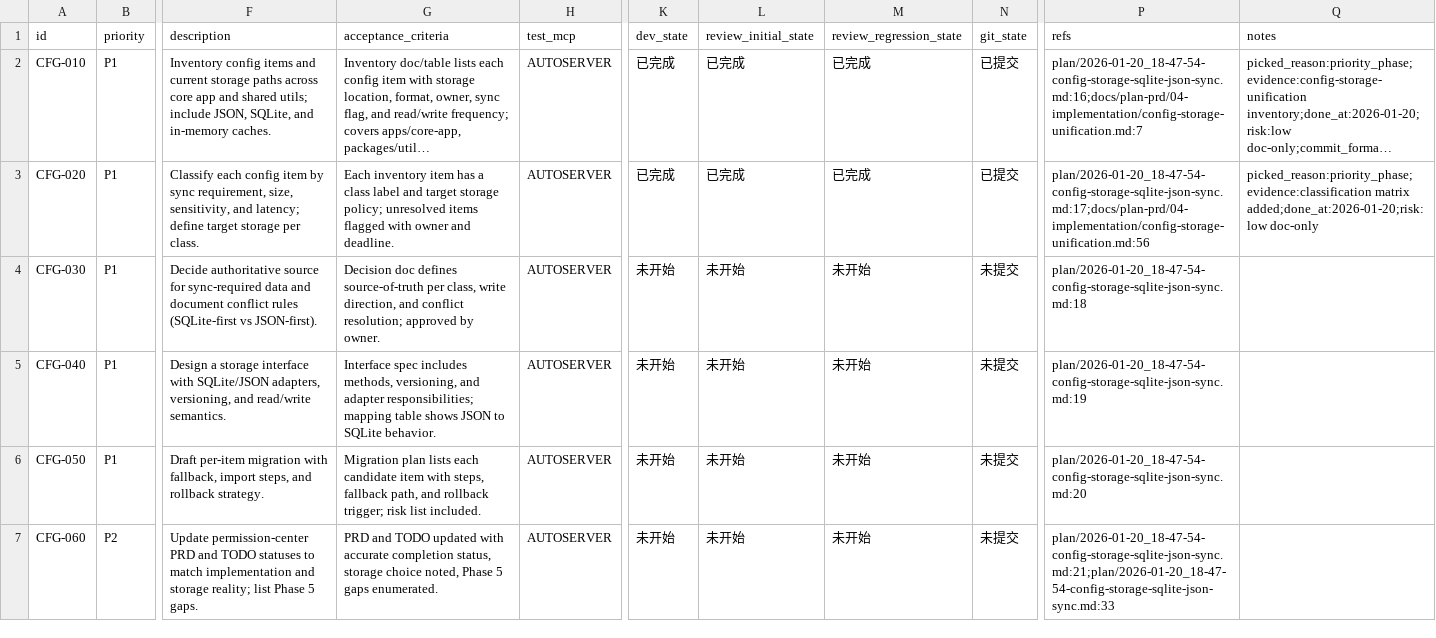
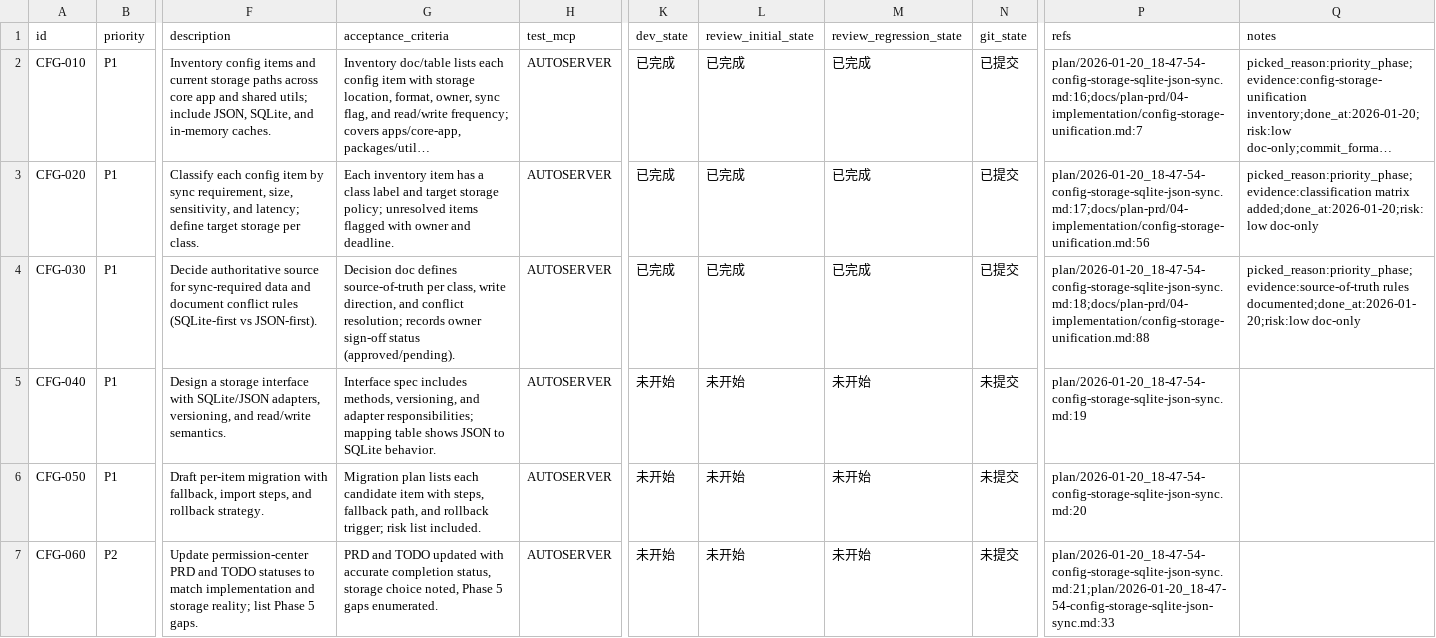
Before and after one commit to talex-touch/tuff, a CSV file: issues/2026-01-20_18-52-09-config-storage-sqlite-json-sync.csv, drawn as a sheet; only a part is shown, gaps mark what is left out; long unchanged cells end in …; the diff names each change by its address in the sheet, - before the commit and + after, or states it on an @@ line.

Commit message:
docs(cfg): [CFG-030] source-of-truth rules

```diff
--- a/issues/2026-01-20_18-52-09-config-storage-sqlite-json-sync.csv
+++ b/issues/2026-01-20_18-52-09-config-storage-sqlite-json-sync.csv
-G4 (acceptance_criteria): …conflict resolution; approved by owner.
+G4 (acceptance_criteria): …conflict resolution; records owner sign-off status (approved/pending).
-K4 (dev_state): 未开始
+K4 (dev_state): 已完成
-L4 (review_initial_state): 未开始
+L4 (review_initial_state): 已完成
-M4 (review_regression_state): 未开始
+M4 (review_regression_state): 已完成
-N4 (git_state): 未提交
+N4 (git_state): 已提交
-P4 (refs): plan/2026-01-20_18-47-54-config-storage-sqlite-json-sync.md:18
+P4 (refs): plan/2026-01-20_18-47-54-config-storage-sqlite-json-sync.md:18;docs/plan-prd/04-implementation/config-storage-unification.md:88
-Q4 (notes): (empty)
+Q4 (notes): picked_reason:priority_phase;evidence:source-of-truth rules documented;done_at:2026-01-20;risk:low doc-only
```
Also changed, not shown: 1 other file.
